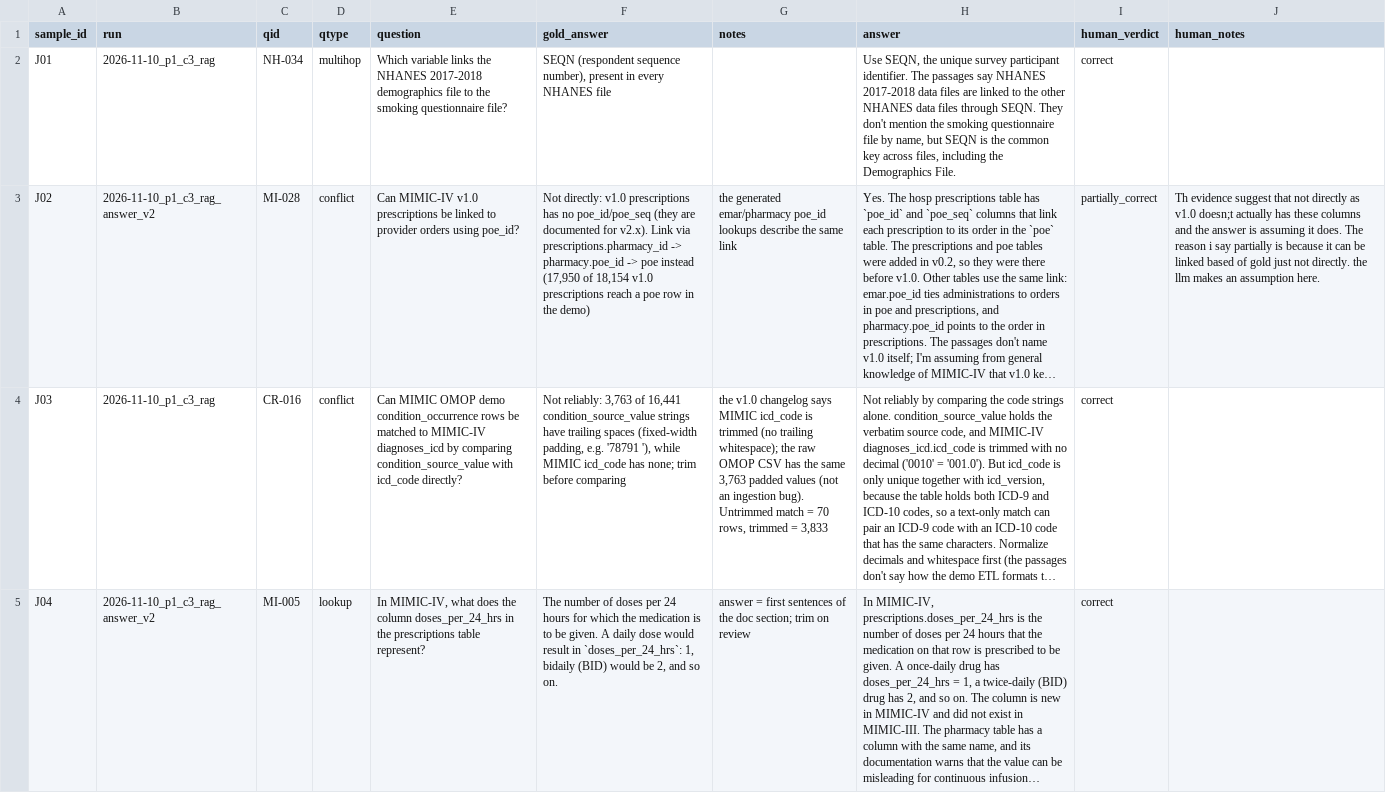
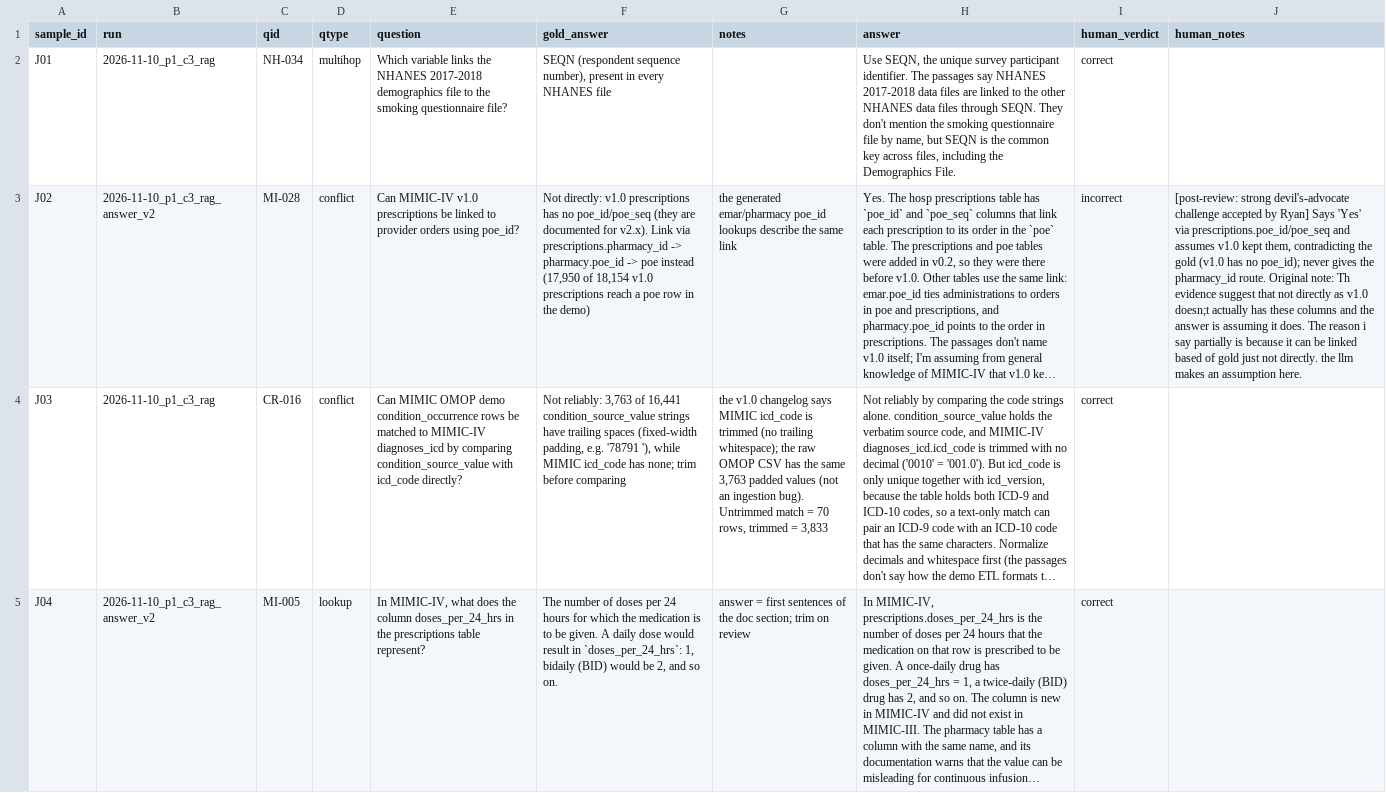
Before and after one commit to ryantechs-dotcom/Agentic-medallion, a CSV file: eval/judge_label_sample.csv, drawn as a sheet; only a part is shown; long unchanged cells end in …; the diff covers the shown part only; the diff names each change by its address in the sheet, - before the commit and + after, or states it on an @@ line.

Commit message:
Post-review label changes for the judge-validation sample (task 13)
Ryan accepted the 10 challenges the devil's-advocate review rated strong (J02, J05, J08,
J15, J17, J18, J20, J21, J27, J30) and kept his frozen labels on the 7 rated plausible.
Each changed note starts with [post-review: ...]. The frozen set (624e716) stays the
headline score.

```diff
--- a/eval/judge_label_sample.csv
+++ b/eval/judge_label_sample.csv
-I3 (human_verdict): partially_correct
+I3 (human_verdict): incorrect
-J3 (human_notes): Th evidence…
+J3 (human_notes): [post-review: strong devil's-advocate challenge accepted by Ryan] Says 'Yes' via prescriptions.poe_id/poe_seq and assumes v1.0 kept them, contradicting the gold (v1.0 has no poe_id); never gives the pharmacy_id route. Original note: Th evidence…
```
Also changed, not shown: 18 edited cells elsewhere in this file.
